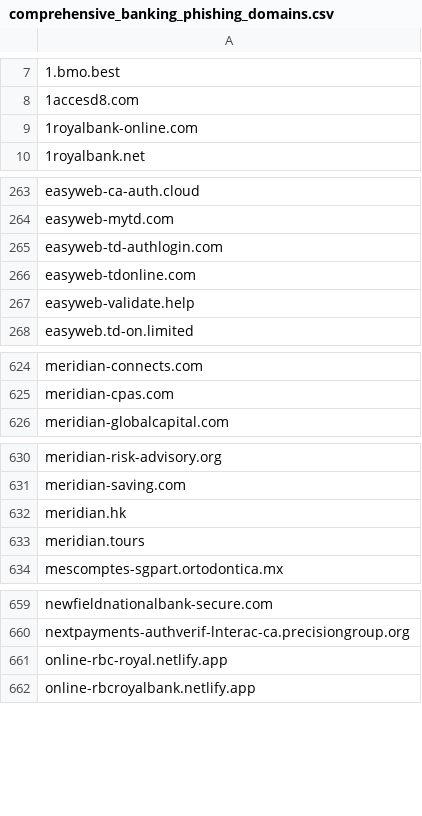
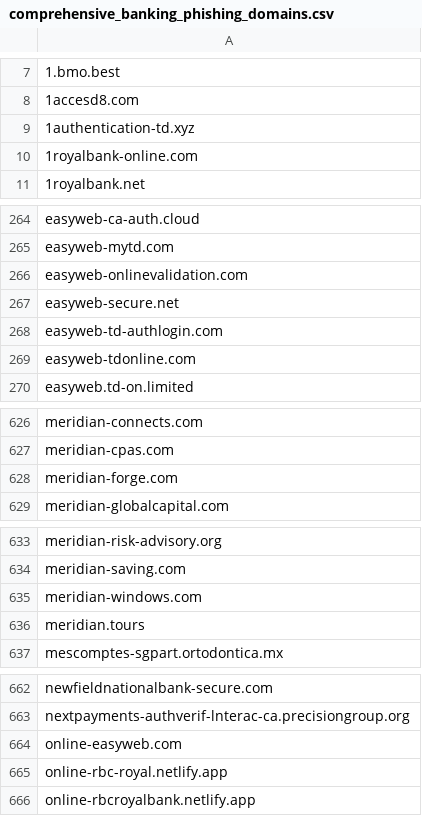
Before and after one commit to Phishcan/phishcan-data, a CSV file: api/banking/comprehensive_banking_phishing_domains.csv, drawn as a sheet; only a part is shown, gaps mark what is left out; removed rows and columns are numbered as before the commit, all else as after; the diff covers the shown part only; the diff names each change by its address in the sheet, - before the commit and + after, or states it on an @@ line.

```diff
--- a/api/banking/comprehensive_banking_phishing_domains.csv
+++ b/api/banking/comprehensive_banking_phishing_domains.csv
+row 9: 1authentication-td.xyz
+row 266: easyweb-onlinevalidation.com
+row 267: easyweb-secure.net
-row 267: easyweb-validate.help
+row 628: meridian-forge.com
-A635: meridian.hk
+A635: meridian-windows.com
+row 664: online-easyweb.com
```
Also changed, not shown: 1 added row and 5 removed rows elsewhere in this file, api/government/comprehensive_government_phishing_domains.csv, api/utilities/comprehensive_utilities_phishing_domains.csv, 11 other files.
